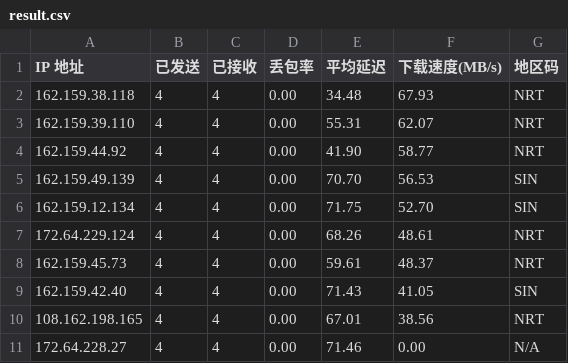
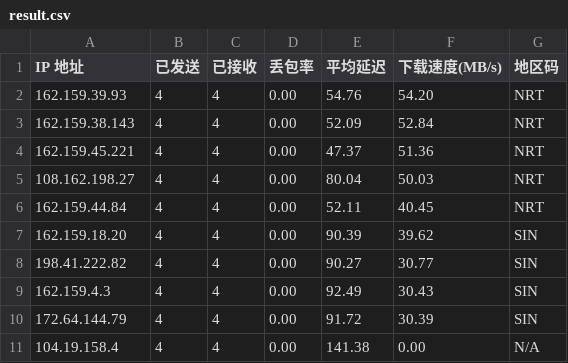
Before and after one commit to genequ/cfst, a CSV file: result.csv, drawn as a sheet.

Commit message:
CFST results update 2025-11-06 22:57:27

```diff
--- a/result.csv
+++ b/result.csv
@@ -1,11 +1,11 @@
 IP 地址,已发送,已接收,丢包率,平均延迟,下载速度(MB/s),地区码
-162.159.38.118,4,4,0.00,34.48,67.93,NRT
-162.159.39.110,4,4,0.00,55.31,62.07,NRT
-162.159.44.92,4,4,0.00,41.90,58.77,NRT
-162.159.49.139,4,4,0.00,70.70,56.53,SIN
-162.159.12.134,4,4,0.00,71.75,52.70,SIN
-172.64.229.124,4,4,0.00,68.26,48.61,NRT
-162.159.45.73,4,4,0.00,59.61,48.37,NRT
-162.159.42.40,4,4,0.00,71.43,41.05,SIN
-108.162.198.165,4,4,0.00,67.01,38.56,NRT
-172.64.228.27,4,4,0.00,71.46,0.00,N/A
+162.159.39.93,4,4,0.00,54.76,54.20,NRT
+162.159.38.143,4,4,0.00,52.09,52.84,NRT
+162.159.45.221,4,4,0.00,47.37,51.36,NRT
+108.162.198.27,4,4,0.00,80.04,50.03,NRT
+162.159.44.84,4,4,0.00,52.11,40.45,NRT
+162.159.18.20,4,4,0.00,90.39,39.62,SIN
+198.41.222.82,4,4,0.00,90.27,30.77,SIN
+162.159.4.3,4,4,0.00,92.49,30.43,SIN
+172.64.144.79,4,4,0.00,91.72,30.39,SIN
+104.19.158.4,4,4,0.00,141.38,0.00,N/A
```
